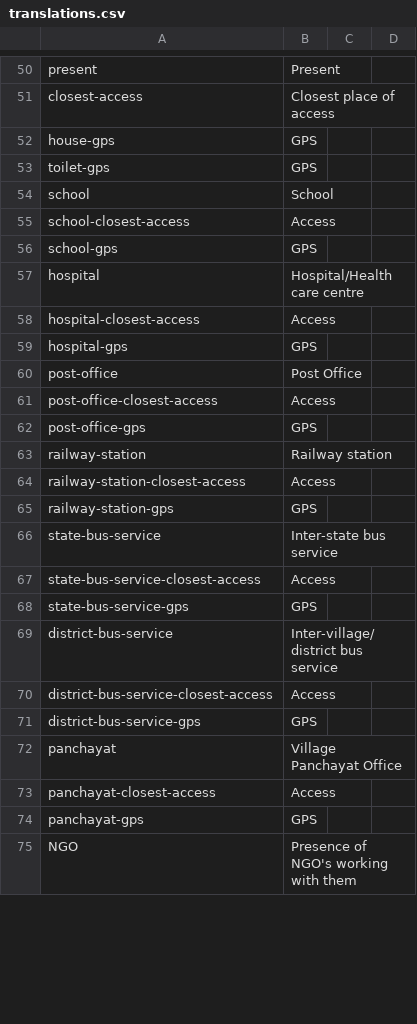
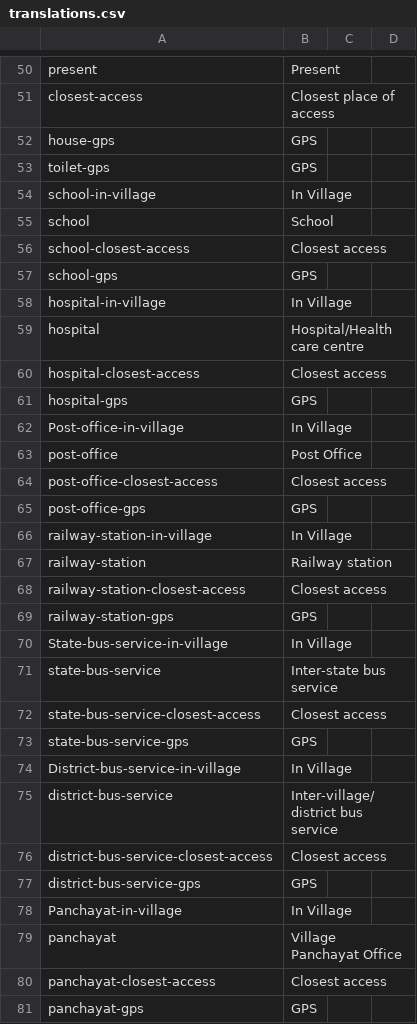
Before and after one commit to nebogeo/symbai, a CSV file: translations.csv, drawn as a sheet; only a part is shown, gaps mark what is left out; the shorter side is filled out with more unchanged rows; the diff covers the shown part only.

Commit message:
village amenity fixes

```diff
--- a/translations.csv
+++ b/translations.csv
@@ -53,22 +53,29 @@
 "toilet-gps"," GPS"," ",,
+"school-in-village","In Village",,,
 "school"," School"," ",,
-"school-closest-access"," Access"," ",,
+"school-closest-access"," Closest access"," ",,
 "school-gps"," GPS"," ",,
+"hospital-in-village","In Village",,,
 "hospital"," Hospital/Health care centre"," ",,
-"hospital-closest-access"," Access"," ",,
+"hospital-closest-access"," Closest access"," ",,
 "hospital-gps"," GPS"," ",,
+"Post-office-in-village","In Village",,,
 "post-office"," Post Office"," ",,
-"post-office-closest-access"," Access"," ",,
+"post-office-closest-access"," Closest access"," ",,
 "post-office-gps"," GPS"," ",,
+"railway-station-in-village","In Village",,,
 "railway-station"," Railway station"," ",,
-"railway-station-closest-access"," Access"," ",,
+"railway-station-closest-access"," Closest access"," ",,
 "railway-station-gps"," GPS"," ",,
+"State-bus-service-in-village","In Village",,,
 "state-bus-service"," Inter-state bus service"," ",,
-"state-bus-service-closest-access"," Access"," ",,
+"state-bus-service-closest-access"," Closest access"," ",,
 "state-bus-service-gps"," GPS"," ",,
+"District-bus-service-in-village","In Village",,,
 "district-bus-service"," Inter-village/district bus service"," ",,
-"district-bus-service-closest-access"," Access"," ",,
+"district-bus-service-closest-access"," Closest access"," ",,
 "district-bus-service-gps"," GPS"," ",,
+"Panchayat-in-village","In Village",,,
 "panchayat"," Village Panchayat Office"," ",,
-"panchayat-closest-access"," Access"," ",,
+"panchayat-closest-access"," Closest access"," ",,
 "panchayat-gps"," GPS"," ",,
```
Also changed, not shown: 2 added rows and 3 edited cells elsewhere in this file, android/assets/translations.csv, 3 other files.
